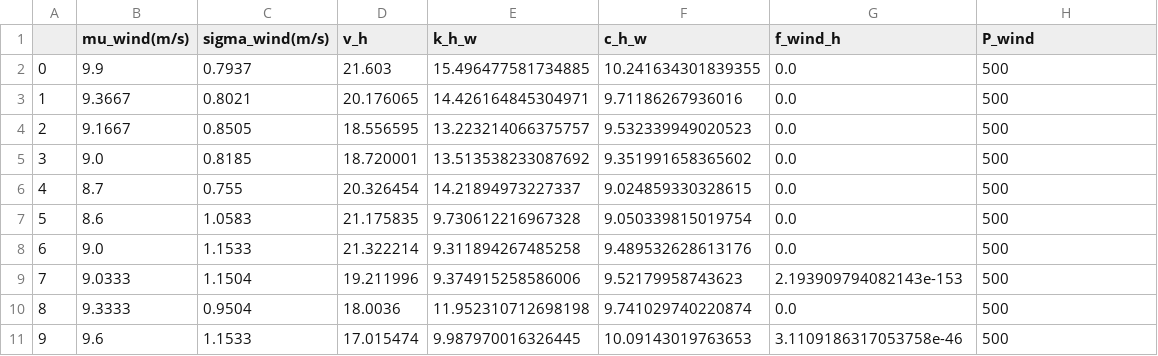
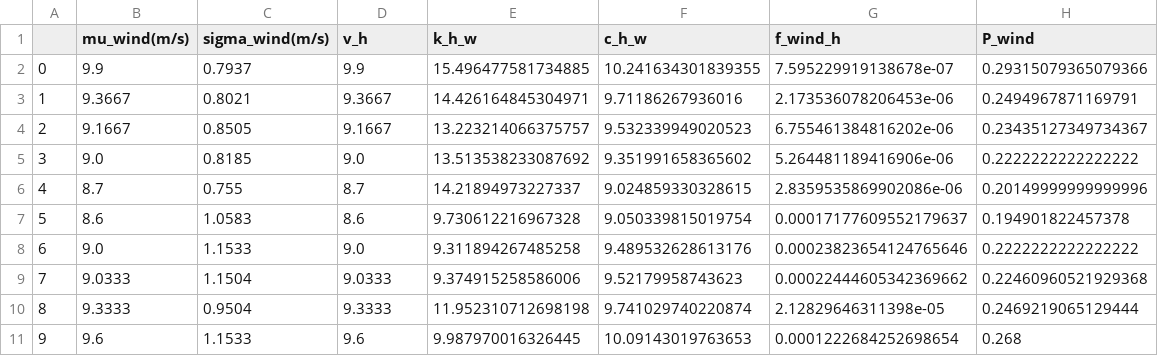
Before and after one commit to hexen4/powersystemRL, a CSV file: data/derived/wt_profile.csv, drawn as a sheet; only a part is shown; the diff covers the shown part only.

```diff
--- a/data/derived/wt_profile.csv
+++ b/data/derived/wt_profile.csv
@@ -1,11 +1,11 @@
 ,mu_wind(m/s),sigma_wind(m/s),v_h,k_h_w,c_h_w,f_wind_h,P_wind
-0,9.9,0.7937,21.603,15.496477581734885,10.241634301839355,0.0,500
-1,9.3667,0.8021,20.176065,14.426164845304971,9.71186267936016,0.0,500
-2,9.1667,0.8505,18.556595,13.223214066375757,9.532339949020523,0.0,500
-3,9.0,0.8185,18.720001,13.513538233087692,9.351991658365602,0.0,500
-4,8.7,0.755,20.326454,14.21894973227337,9.024859330328615,0.0,500
-5,8.6,1.0583,21.175835,9.730612216967328,9.050339815019754,0.0,500
-6,9.0,1.1533,21.322214,9.311894267485258,9.489532628613176,0.0,500
-7,9.0333,1.1504,19.211996,9.374915258586006,9.52179958743623,2.193909794082143e-153,500
-8,9.3333,0.9504,18.0036,11.952310712698198,9.741029740220874,0.0,500
-9,9.6,1.1533,17.015474,9.987970016326445,10.09143019763653,3.1109186317053758e-46,500
+0,9.9,0.7937,9.9,15.496477581734885,10.241634301839355,7.595229919138678e-07,0.29315079365079366
+1,9.3667,0.8021,9.3667,14.426164845304971,9.71186267936016,2.173536078206453e-06,0.2494967871169791
+2,9.1667,0.8505,9.1667,13.223214066375757,9.532339949020523,6.755461384816202e-06,0.23435127349734367
+3,9.0,0.8185,9.0,13.513538233087692,9.351991658365602,5.264481189416906e-06,0.2222222222222222
+4,8.7,0.755,8.7,14.21894973227337,9.024859330328615,2.8359535869902086e-06,0.20149999999999996
+5,8.6,1.0583,8.6,9.730612216967328,9.050339815019754,0.00017177609552179637,0.194901822457378
+6,9.0,1.1533,9.0,9.311894267485258,9.489532628613176,0.00023823654124765646,0.2222222222222222
+7,9.0333,1.1504,9.0333,9.374915258586006,9.52179958743623,0.00022444605342369662,0.22460960521929368
+8,9.3333,0.9504,9.3333,11.952310712698198,9.741029740220874,2.12829646311398e-05,0.2469219065129444
+9,9.6,1.1533,9.6,9.987970016326445,10.09143019763653,0.0001222684252698654,0.268
```
Also changed, not shown: 42 edited cells elsewhere in this file, data/derived/normalised.csv, data/derived/pv_profile.csv, 8 other files.
